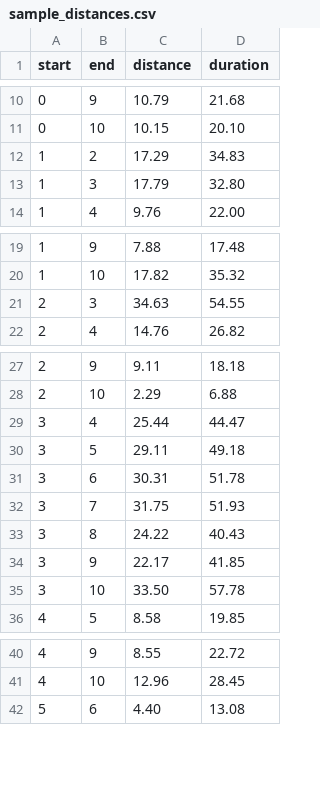
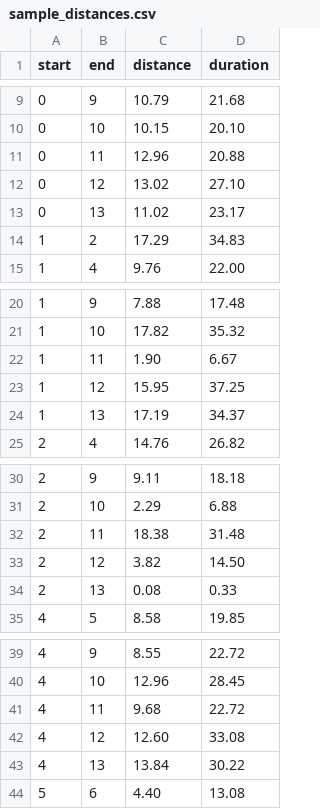
Before and after one commit to ybashir/vrpfun, a CSV file: sample_distances.csv, drawn as a sheet; only a part is shown, gaps mark what is left out; the diff covers the shown part only.

```diff
--- a/sample_distances.csv
+++ b/sample_distances.csv
@@ -11,4 +10,6 @@ start,end,distance,duration
 0,10,10.15,20.10
+0,11,12.96,20.88
+0,12,13.02,27.10
+0,13,11.02,23.17
 1,2,17.29,34.83
-1,3,17.79,32.80
 1,4,9.76,22.00
@@ -20,3 +21,5 @@ start,end,distance,duration
 1,10,17.82,35.32
-2,3,34.63,54.55
+1,11,1.90,6.67
+1,12,15.95,37.25
+1,13,17.19,34.37
 2,4,14.76,26.82
@@ -28,9 +31,5 @@ start,end,distance,duration
 2,10,2.29,6.88
-3,4,25.44,44.47
-3,5,29.11,49.18
-3,6,30.31,51.78
-3,7,31.75,51.93
-3,8,24.22,40.43
-3,9,22.17,41.85
-3,10,33.50,57.78
+2,11,18.38,31.48
+2,12,3.82,14.50
+2,13,0.08,0.33
 4,5,8.58,19.85
@@ -41,2 +40,5 @@ start,end,distance,duration
 4,10,12.96,28.45
+4,11,9.68,22.72
+4,12,12.60,33.08
+4,13,13.84,30.22
 5,6,4.40,13.08
```
Also changed, not shown: 21 added rows and 1 removed row elsewhere in this file, 2 other files.
